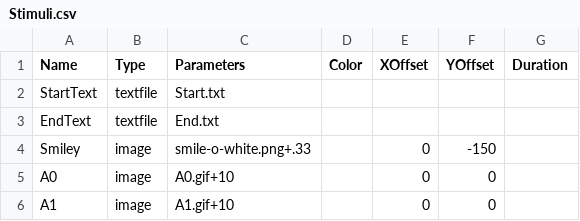
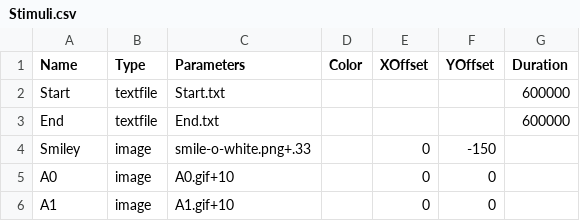
Before and after one commit to drghirlanda/alex, a CSV file: Examples/Categorization/Design/Stimuli.csv, drawn as a sheet; only a part is shown.

```diff
--- a/Examples/Categorization/Design/Stimuli.csv
+++ b/Examples/Categorization/Design/Stimuli.csv
@@ -1,4 +1,4 @@
 Name,Type,Parameters,Color,XOffset,YOffset,Duration
-StartText,textfile,Start.txt,,,,
-EndText,textfile,End.txt,,,,
+Start,textfile,Start.txt,,,,600000
+End,textfile,End.txt,,,,600000
 Smiley,image,smile-o-white.png+.33,,0,-150,
```
Also changed, not shown: Examples/Categorization/Design/Parameters.csv, Examples/Categorization/Design/Phases.csv, 3 other files.
